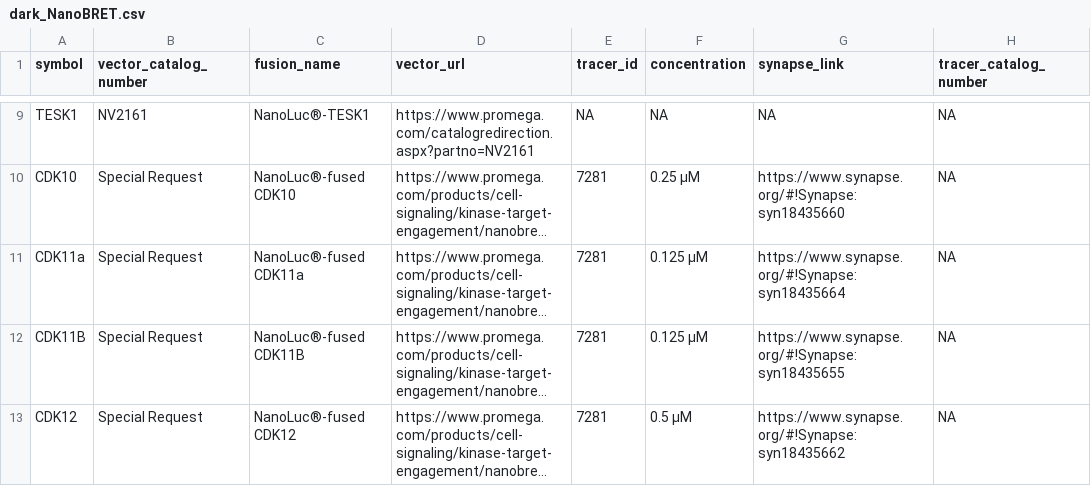
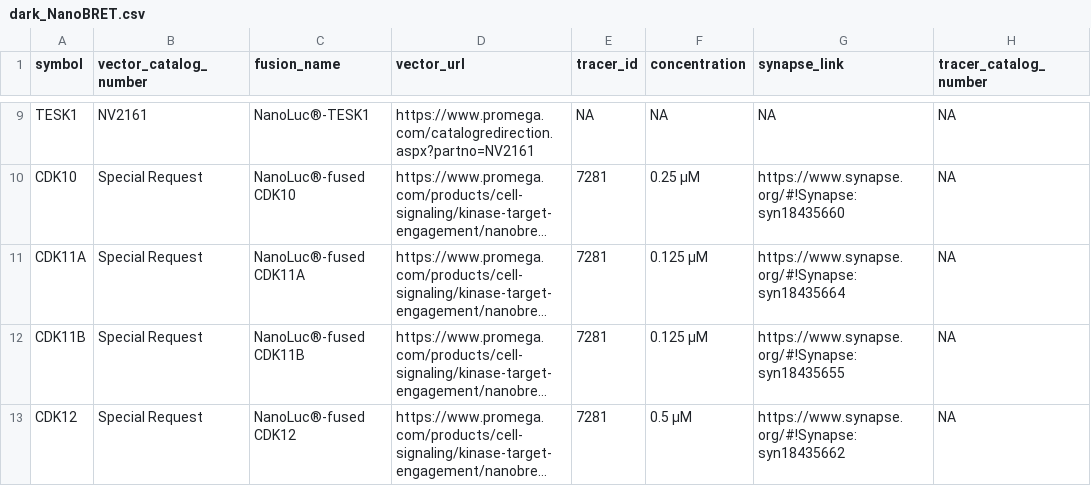
Before and after one commit to IDG-Kinase/kinase_resource_parsing, a CSV file: NanoBRET/dark_NanoBRET.csv, drawn as a sheet; only a part is shown, gaps mark what is left out; long unchanged cells end in …; the diff names each change by its address in the sheet, - before the commit and + after, or states it on an @@ line.

```diff
--- a/NanoBRET/dark_NanoBRET.csv
+++ b/NanoBRET/dark_NanoBRET.csv
-A11 (symbol): CDK11a
+A11 (symbol): CDK11A
-C11 (fusion_name): NanoLuc®-fused CDK11a
+C11 (fusion_name): NanoLuc®-fused CDK11A
```
Also changed, not shown: NanoBRET/NanoBRET_data_for_RSS.csv, NanoBRET/NanoBRET_tracer_info.csv, 7 other files.
